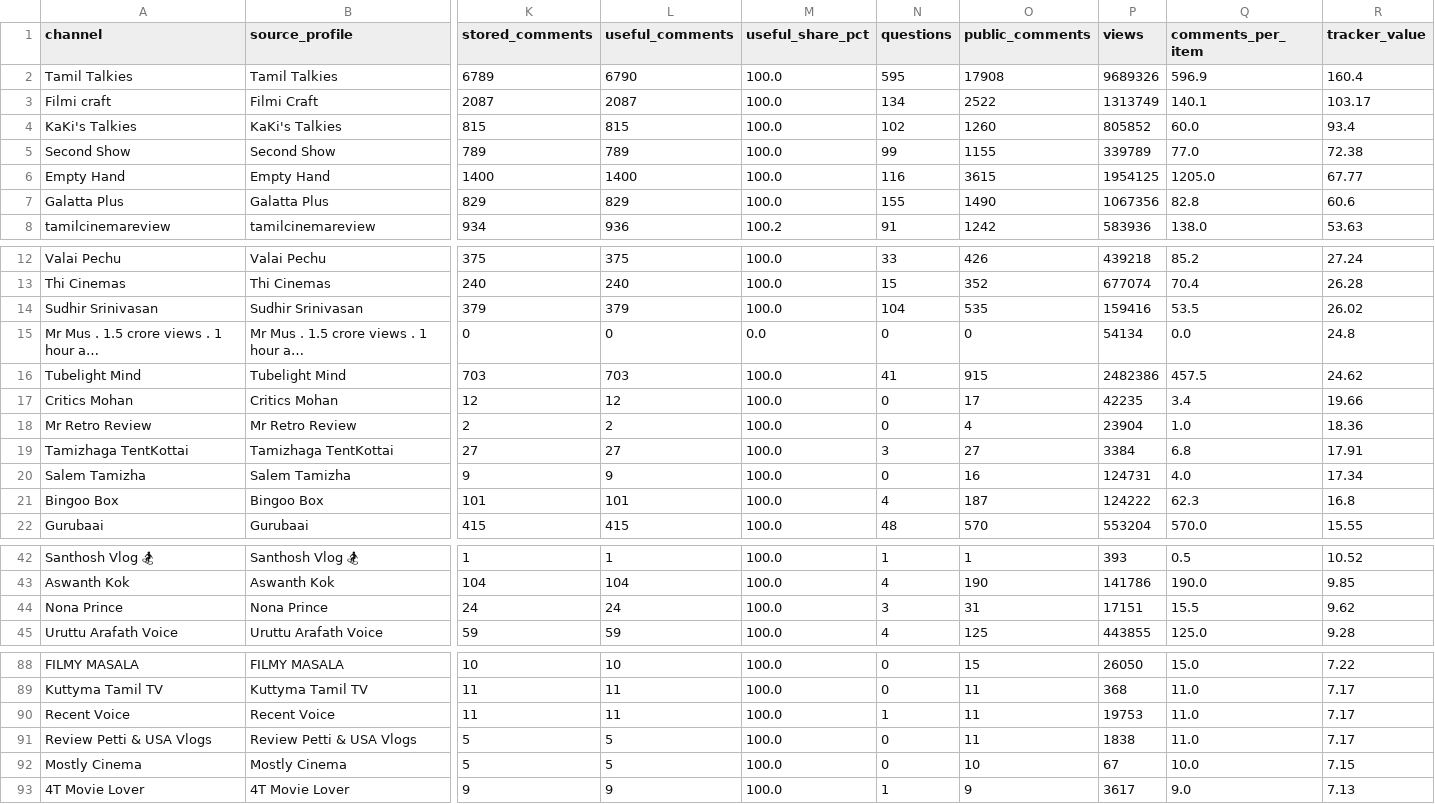
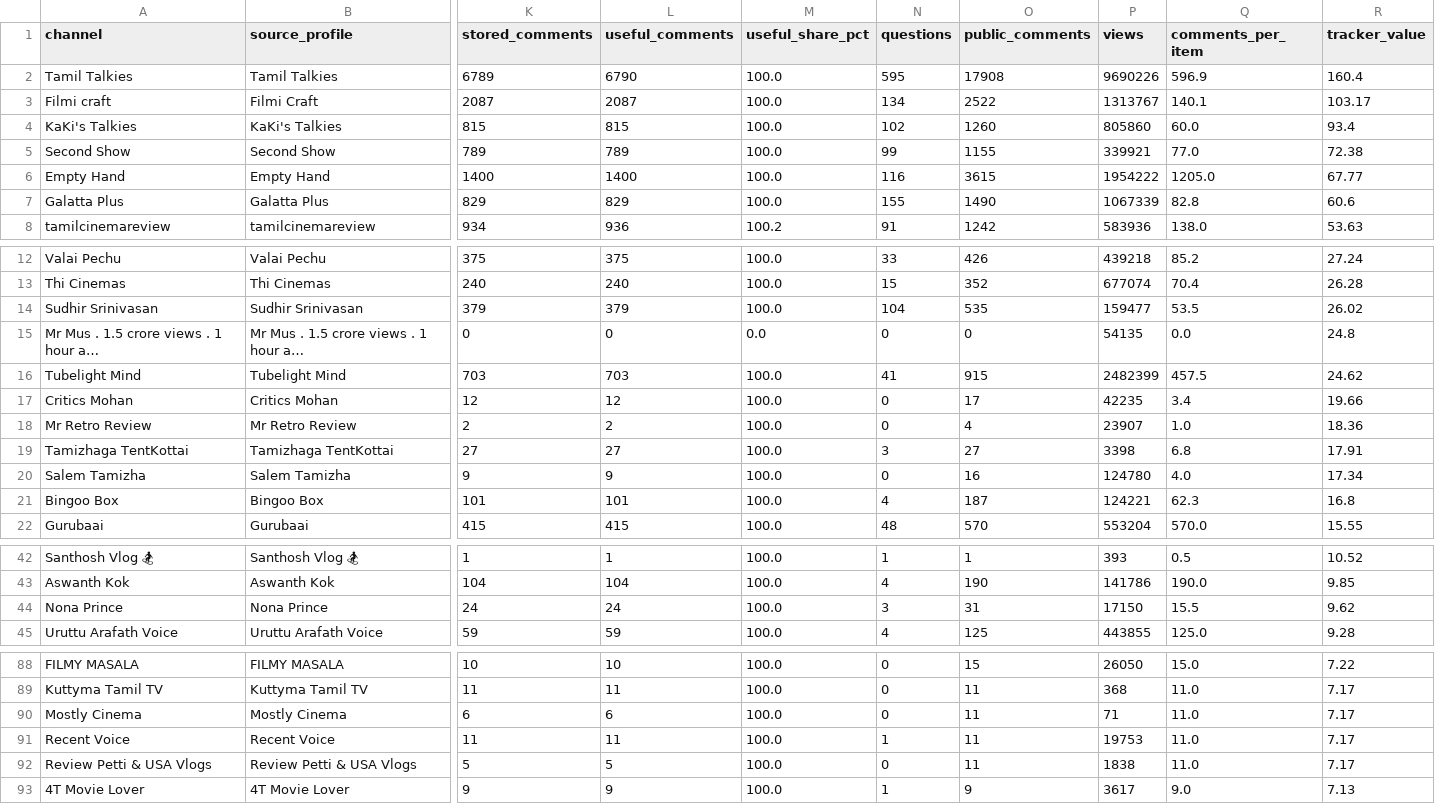
Before and after one commit to purushothaman-98/cinema-wall, a CSV file: data/live/channel_evaluation.csv, drawn as a sheet; only a part is shown, gaps mark what is left out; long unchanged cells end in …; removed rows and columns are numbered as before the commit, all else as after; rows hold the shown columns only; the diff covers the shown part only; the diff names each change by its address in the sheet, - before the commit and + after, or states it on an @@ line.

```diff
--- a/data/live/channel_evaluation.csv
+++ b/data/live/channel_evaluation.csv
-P2 (views): 9689326
+P2 (views): 9690226
-P3 (views): 1313749
+P3 (views): 1313767
-P4 (views): 805852
+P4 (views): 805860
-P5 (views): 339789
+P5 (views): 339921
-P6 (views): 1954125
+P6 (views): 1954222
-P7 (views): 1067356
+P7 (views): 1067339
-P14 (views): 159416
+P14 (views): 159477
-P15 (views): 54134
+P15 (views): 54135
-P16 (views): 2482386
+P16 (views): 2482399
-P18 (views): 23904
+P18 (views): 23907
-P19 (views): 3384
+P19 (views): 3398
-P20 (views): 124731
+P20 (views): 124780
-P21 (views): 124222
+P21 (views): 124221
-P44 (views): 17151
+P44 (views): 17150
+row 90: Mostly Cinema | Mostly Cinema | 6 | 6 | 100.0 | 0 | 11 | 71 | 11.0 | 7.17
-row 92: Mostly Cinema | Mostly Cinema | 5 | 5 | 100.0 | 0 | 10 | 67 | 10.0 | 7.15
```
Also changed, not shown: 12 edited cells elsewhere in this file, data/live/top_channel_coverage.csv, 2 other files.
